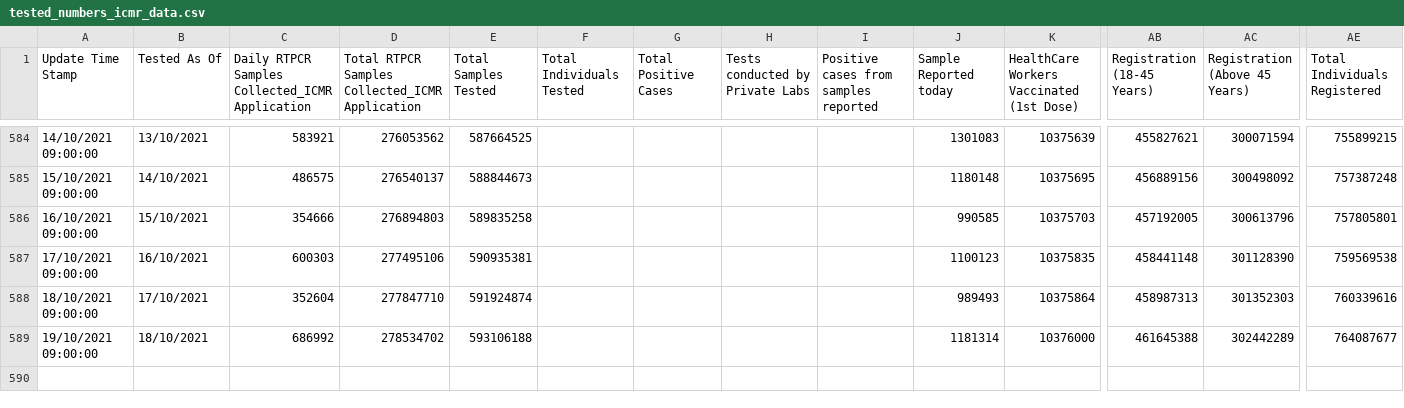
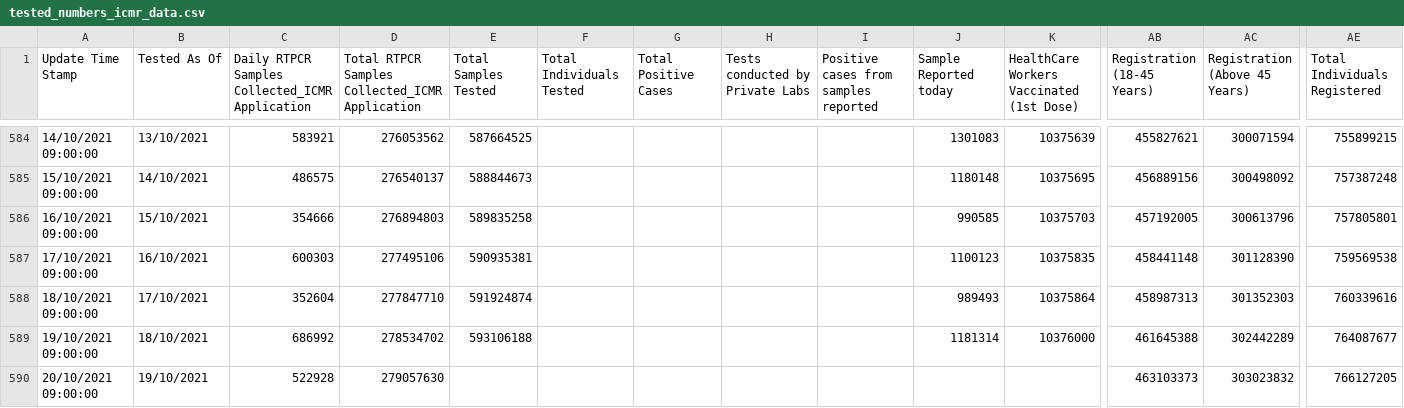
Before and after one commit to covid19india/data, a CSV file: csv/latest/tested_numbers_icmr_data.csv, drawn as a sheet; only a part is shown, gaps mark what is left out; rows hold the shown columns only; the diff names each change by its address in the sheet, - before the commit and + after, or states it on an @@ line.

Commit message:
data updated on - Wed Oct 20 01:22:17 IST 2021

```diff
--- a/csv/latest/tested_numbers_icmr_data.csv
+++ b/csv/latest/tested_numbers_icmr_data.csv
+row 590: 20/10/2021 09:00:00 | 19/10/2021 | 522928 | 279057630 |  |  |  |  |  |  |  | 463103373 | 303023832 | 766127205
```
